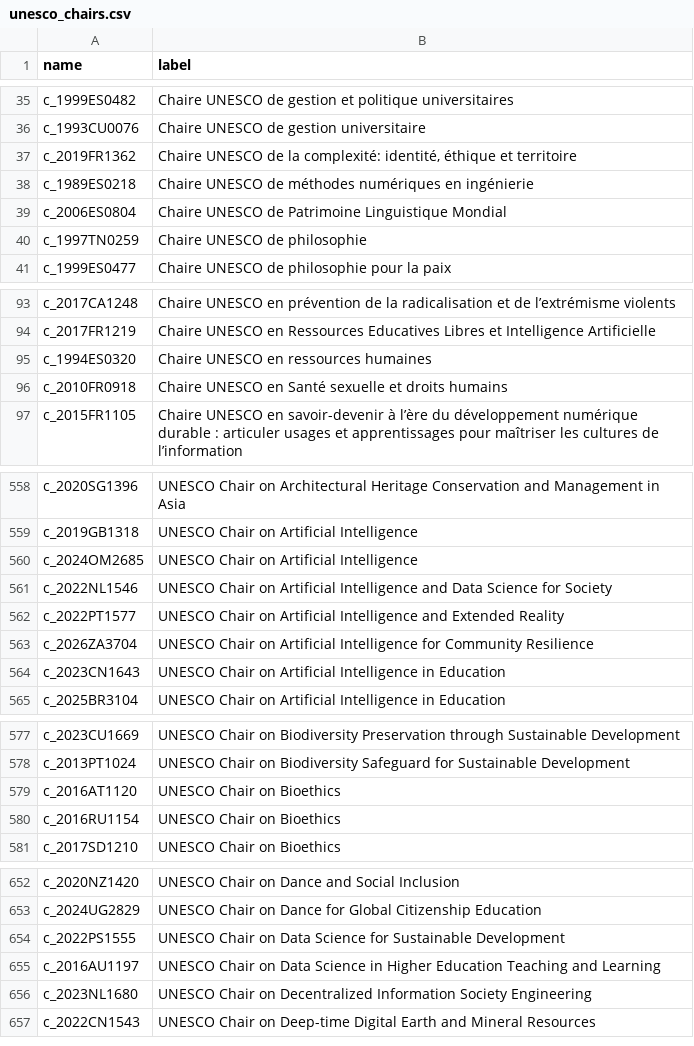
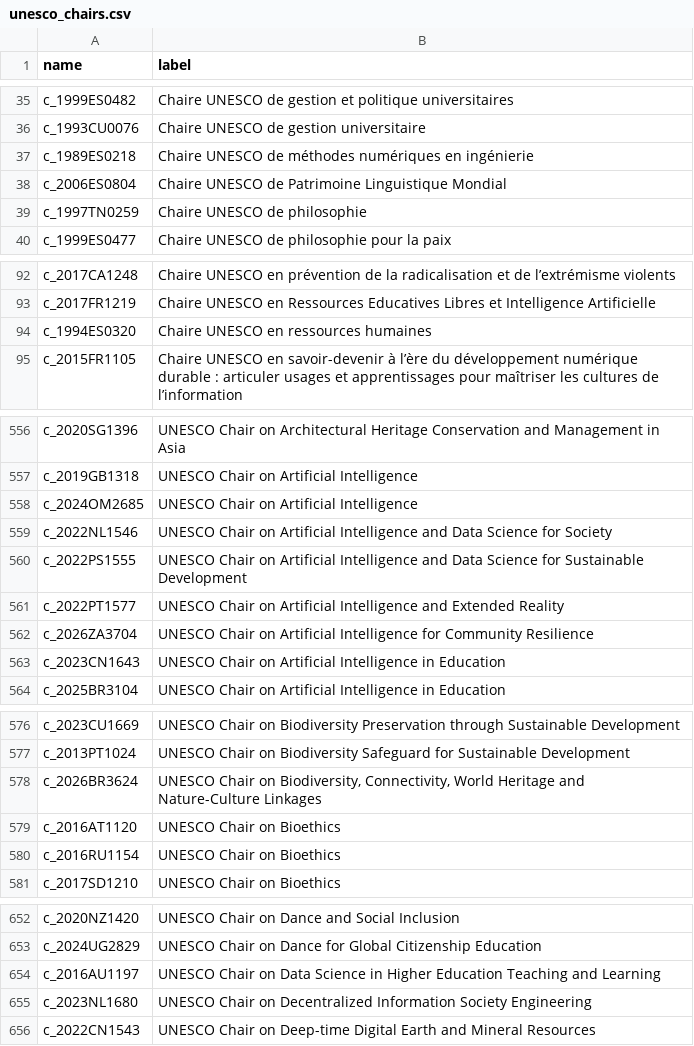
Before and after one commit to Memedsundu/unesco-chairs-csv, a CSV file: unesco_chairs.csv, drawn as a sheet; only a part is shown, gaps mark what is left out; the diff covers the shown part only.

```diff
--- a/unesco_chairs.csv
+++ b/unesco_chairs.csv
@@ -36,3 +36,2 @@ c_1999ES0482,Chaire UNESCO de gestion et politique universitaires
 c_1993CU0076,Chaire UNESCO de gestion universitaire
-c_2019FR1362,"Chaire UNESCO de la complexité: identité, éthique et territoire"
 c_1989ES0218,Chaire UNESCO de méthodes numériques en ingénierie
@@ -95,3 +94,2 @@ c_2017FR1219,Chaire UNESCO en Ressources Educatives Libres et Intelligence Artif
 c_1994ES0320,Chaire UNESCO en ressources humaines
-c_2010FR0918,Chaire UNESCO en Santé sexuelle et droits humains
 c_2015FR1105,Chaire UNESCO en savoir-devenir à l’ère du développement numérique durable : articuler usages et apprentissages pour maîtriser les cultures de l’information
@@ -561,2 +559,3 @@ c_2024OM2685,UNESCO Chair on Artificial Intelligence
 c_2022NL1546,UNESCO Chair on Artificial Intelligence and Data Science for Society
+c_2022PS1555,UNESCO Chair on Artificial Intelligence and Data Science for Sustainable Development
 c_2022PT1577,UNESCO Chair on Artificial Intelligence and Extended Reality
@@ -578,2 +577,3 @@ c_2023CU1669,UNESCO Chair on Biodiversity Preservation through Sustainable Devel
 c_2013PT1024,UNESCO Chair on Biodiversity Safeguard for Sustainable Development
+c_2026BR3624,"UNESCO Chair on Biodiversity, Connectivity, World Heritage and Nature-Culture Linkages"
 c_2016AT1120,UNESCO Chair on Bioethics
@@ -653,3 +653,2 @@ c_2020NZ1420,UNESCO Chair on Dance and Social Inclusion
 c_2024UG2829,UNESCO Chair on Dance for Global Citizenship Education
-c_2022PS1555,UNESCO Chair on Data Science for Sustainable Development
 c_2016AU1197,UNESCO Chair on Data Science in Higher Education Teaching and Learning
```
Also changed, not shown: 4 added rows, 2 removed rows and 1 edited cell elsewhere in this file.
